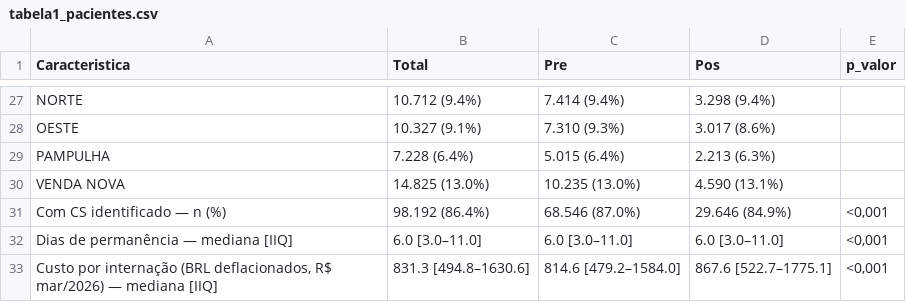
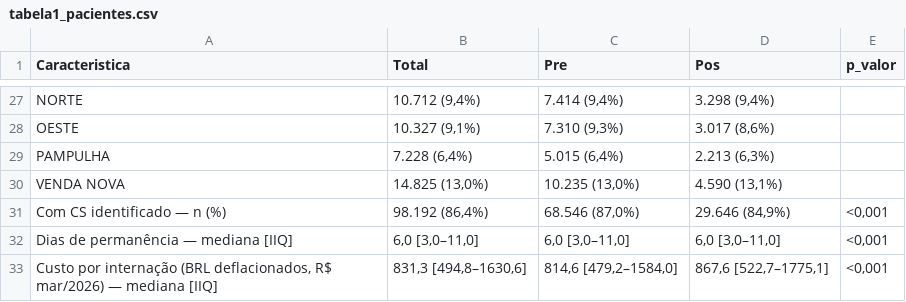
Before and after one commit to Brunoavfer/sihsus-icsap-bh, a CSV file: docs/tabela1_pacientes.csv, drawn as a sheet; only a part is shown, gaps mark what is left out; the diff covers the shown part only; the diff names each change by its address in the sheet, - before the commit and + after, or states it on an @@ line.

```diff
--- a/docs/tabela1_pacientes.csv
+++ b/docs/tabela1_pacientes.csv
-B27 (Total): 10.712 (9.4%)
+B27 (Total): 10.712 (9,4%)
-C27 (Pre): 7.414 (9.4%)
+C27 (Pre): 7.414 (9,4%)
-D27 (Pos): 3.298 (9.4%)
+D27 (Pos): 3.298 (9,4%)
-B28 (Total): 10.327 (9.1%)
+B28 (Total): 10.327 (9,1%)
-C28 (Pre): 7.310 (9.3%)
+C28 (Pre): 7.310 (9,3%)
-D28 (Pos): 3.017 (8.6%)
+D28 (Pos): 3.017 (8,6%)
-B29 (Total): 7.228 (6.4%)
+B29 (Total): 7.228 (6,4%)
-C29 (Pre): 5.015 (6.4%)
+C29 (Pre): 5.015 (6,4%)
-D29 (Pos): 2.213 (6.3%)
+D29 (Pos): 2.213 (6,3%)
-B30 (Total): 14.825 (13.0%)
+B30 (Total): 14.825 (13,0%)
-C30 (Pre): 10.235 (13.0%)
+C30 (Pre): 10.235 (13,0%)
-D30 (Pos): 4.590 (13.1%)
+D30 (Pos): 4.590 (13,1%)
-B31 (Total): 98.192 (86.4%)
+B31 (Total): 98.192 (86,4%)
-C31 (Pre): 68.546 (87.0%)
+C31 (Pre): 68.546 (87,0%)
-D31 (Pos): 29.646 (84.9%)
+D31 (Pos): 29.646 (84,9%)
-B32 (Total): 6.0 [3.0–11.0]
+B32 (Total): 6,0 [3,0–11,0]
-C32 (Pre): 6.0 [3.0–11.0]
+C32 (Pre): 6,0 [3,0–11,0]
-D32 (Pos): 6.0 [3.0–11.0]
+D32 (Pos): 6,0 [3,0–11,0]
-B33 (Total): 831.3 [494.8–1630.6]
+B33 (Total): 831,3 [494,8–1630,6]
-C33 (Pre): 814.6 [479.2–1584.0]
+C33 (Pre): 814,6 [479,2–1584,0]
-D33 (Pos): 867.6 [522.7–1775.1]
+D33 (Pos): 867,6 [522,7–1775,1]
```
Also changed, not shown: 60 edited cells elsewhere in this file, docs/tabela2_resultados.csv, 8 other files.
